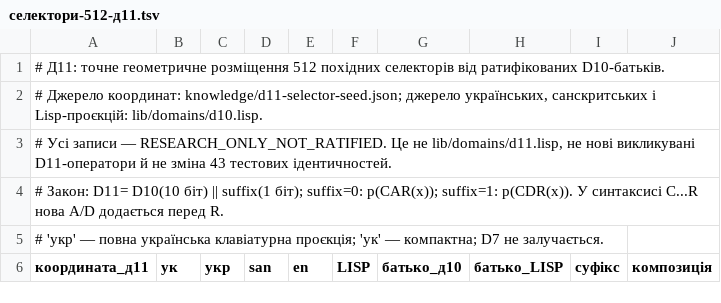
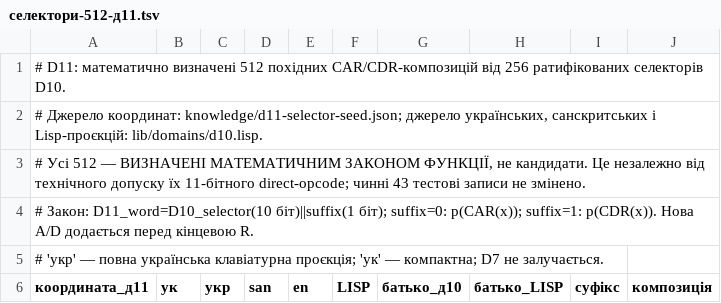
Before and after one commit to juv4uk/sens, a TSV file: knowledge/d11/база-доступних-функцій/селектори-512-д11.tsv, drawn as a sheet; only a part is shown.

Commit message:
D11: у таблиці 512 законних похідних замість кандидатів

```diff
--- a/knowledge/d11/база-доступних-функцій/селектори-512-д11.tsv
+++ b/knowledge/d11/база-доступних-функцій/селектори-512-д11.tsv
@@ -1,5 +1,5 @@
-# Д11: точне геометричне розміщення 512 похідних селекторів від ратифікованих D10-батьків.
+# D11: математично визначені 512 похідних CAR/CDR-композицій від 256 ратифікованих селекторів D10.
 # Джерело координат: knowledge/d11-selector-seed.json; джерело українських, санскритських і Lisp-проєкцій: lib/domains/d10.lisp.
-# Усі записи — RESEARCH_ONLY_NOT_RATIFIED. Це не lib/domains/d11.lisp, не нові викликувані D11-оператори й не зміна 43 тестових ідентичностей.
-# Закон: D11= D10(10 біт) || suffix(1 біт); suffix=0: p(CAR(x)); suffix=1: p(CDR(x)). У синтаксисі C...R нова A/D додається перед R.
+# Усі 512 — ВИЗНАЧЕНІ МАТЕМАТИЧНИМ ЗАКОНОМ ФУНКЦІЇ, не кандидати. Це незалежно від технічного допуску їх 11-бітного direct-opcode; чинні 43 тестові записи не змінено.
+# Закон: D11_word=D10_selector(10 біт)||suffix(1 біт); suffix=0: p(CAR(x)); suffix=1: p(CDR(x)). Нова A/D додається перед кінцевою R.
 # 'укр' — повна українська клавіатурна проєкція; 'ук' — компактна; D7 не залучається.
```
